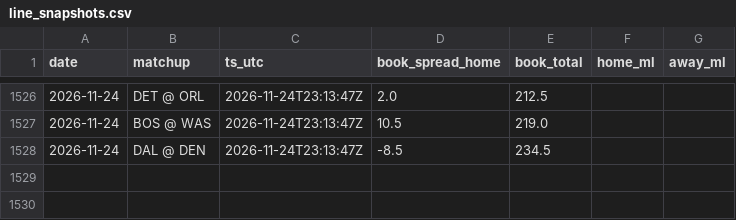
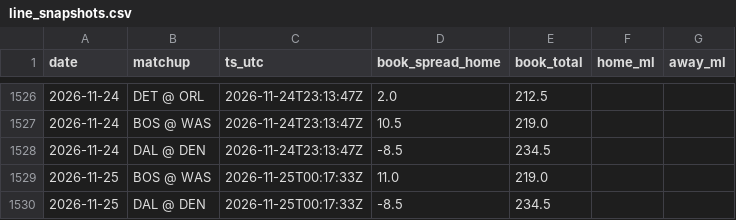
Before and after one commit to jack-more/MORELLOSIMS, a CSV file: nba_pipeline/data/line_snapshots.csv, drawn as a sheet; only a part is shown, gaps mark what is left out.

```diff
--- a/nba_pipeline/data/line_snapshots.csv
+++ b/nba_pipeline/data/line_snapshots.csv
@@ -1528 +1528,3 @@ date,matchup,ts_utc,book_spread_home,book_total,home_ml,away_ml
 2026-11-24,DAL @ DEN,2026-11-24T23:13:47Z,-8.5,234.5,,
+2026-11-25,BOS @ WAS,2026-11-25T00:17:33Z,11.0,219.0,,
+2026-11-25,DAL @ DEN,2026-11-25T00:17:33Z,-8.5,234.5,,
```
Also changed, not shown: 4 other files.
